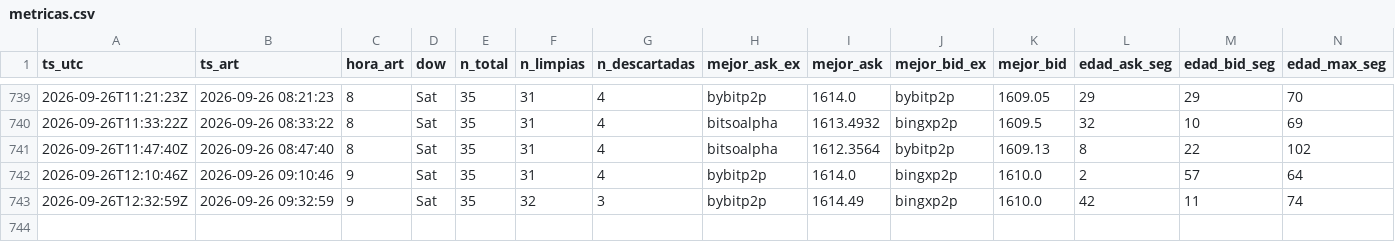
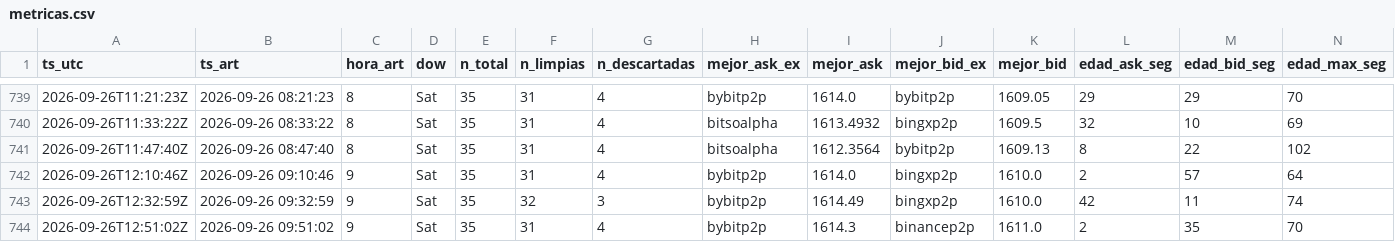
Before and after one commit to nahuelnob/observatorio-usdt, a CSV file: data/metricas.csv, drawn as a sheet; only a part is shown, gaps mark what is left out; rows hold the shown columns only; the diff names each change by its address in the sheet, - before the commit and + after, or states it on an @@ line.

```diff
--- a/data/metricas.csv
+++ b/data/metricas.csv
+row 744: 2026-09-26T12:51:02Z | 2026-09-26 09:51:02 | 9 | Sat | 35 | 31 | 4 | bybitp2p | 1614.3 | binancep2p | 1611.0 | 2 | 35 | 70
```
Also changed, not shown: data/raw/2026-09-26.csv.
